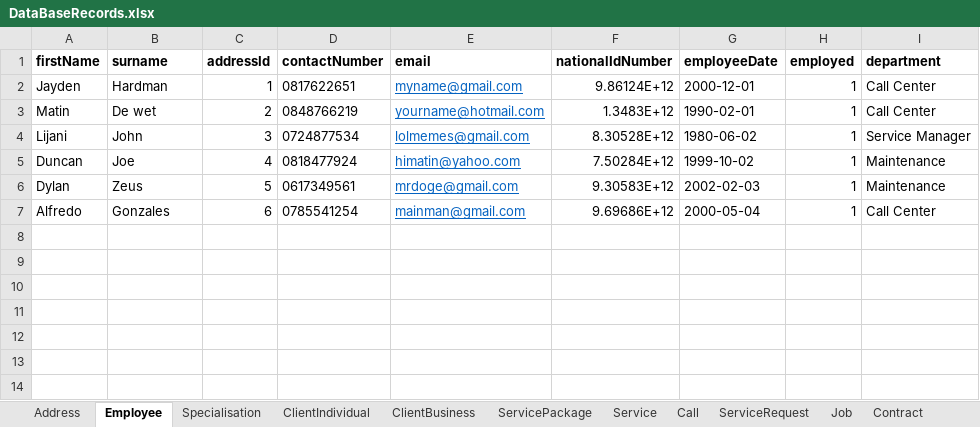
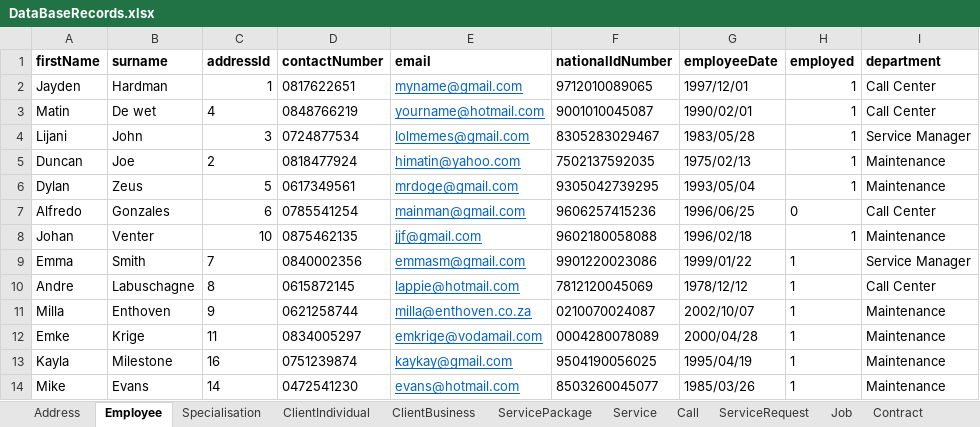
Before and after one commit to SlapPandas/PremierService-Solutions-FrontEnd, an Excel workbook: SQL Collection/DataBaseRecords.xlsx, sheet Employee, drawn as a sheet; values as stored, in another font and other column widths than the file's, no borders; the diff names each change by its address in the sheet, - before the commit and + after, or states it on an @@ line.

```diff
--- a/SQL Collection/DataBaseRecords.xlsx (sheet Employee)
+++ b/SQL Collection/DataBaseRecords.xlsx (sheet Employee)
-F2 (nationalIdNumber): 9.86124E+12
+F2 (nationalIdNumber): 9712010089065
-G2 (employeeDate): 2000-12-01
+G2 (employeeDate): 1997/12/01
-C3 (addressId): 2
+C3 (addressId): 4
-F3 (nationalIdNumber): 1.3483E+12
+F3 (nationalIdNumber): 9001010045087
-G3 (employeeDate): 1990-02-01
+G3 (employeeDate): 1990/02/01
-F4 (nationalIdNumber): 8.30528E+12
+F4 (nationalIdNumber): 8305283029467
-G4 (employeeDate): 1980-06-02
+G4 (employeeDate): 1983/05/28
-C5 (addressId): 4
+C5 (addressId): 2
-F5 (nationalIdNumber): 7.50284E+12
+F5 (nationalIdNumber): 7502137592035
-G5 (employeeDate): 1999-10-02
+G5 (employeeDate): 1975/02/13
-F6 (nationalIdNumber): 9.30583E+12
+F6 (nationalIdNumber): 9305042739295
-G6 (employeeDate): 2002-02-03
+G6 (employeeDate): 1993/05/04
-F7 (nationalIdNumber): 9.69686E+12
+F7 (nationalIdNumber): 9606257415236
-G7 (employeeDate): 2000-05-04
+G7 (employeeDate): 1996/06/25
-H7 (employed): 1
+H7 (employed): 0
+row 8: Johan | Venter | 10 | 0875462135 | jjf@gmail.com | 9602180058088 | 1996/02/18 | 1 | Maintenance
+row 9: Emma | Smith | 7 | 0840002356 | emmasm@gmail.com | 9901220023086 | 1999/01/22 | 1 | Service Manager
+row 10: Andre | Labuschagne | 8 | 0615872145 | lappie@hotmail.com | 7812120045069 | 1978/12/12 | 1 | Call Center
+row 11: Milla | Enthoven | 9 | 0621258744 | milla@enthoven.co.za | 0210070024087 | 2002/10/07 | 1 | Maintenance
+row 12: Emke | Krige | 11 | 0834005297 | emkrige@vodamail.com | 0004280078089 | 2000/04/28 | 1 | Maintenance
+row 13: Kayla | Milestone | 16 | 0751239874 | kaykay@gmail.com | 9504190056025 | 1995/04/19 | 1 | Maintenance
+row 14: Mike | Evans | 14 | 0472541230 | evans@hotmail.com | 8503260045077 | 1985/03/26 | 1 | Maintenance
```
Also changed, not shown: sheet Job, sheet Call, sheet ServiceRequest, sheet Address, sheet ClientBusiness, sheet ClientIndividual, 4 more sheets.
